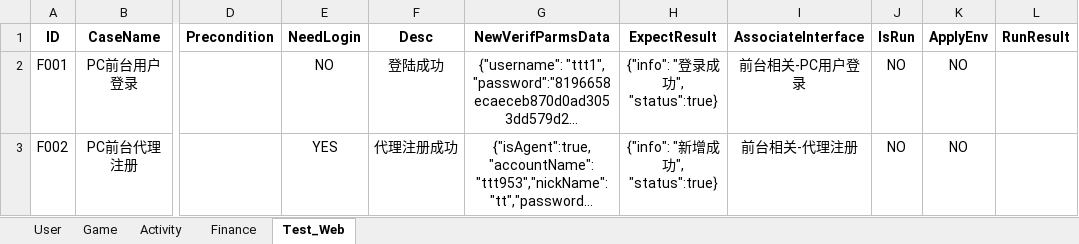
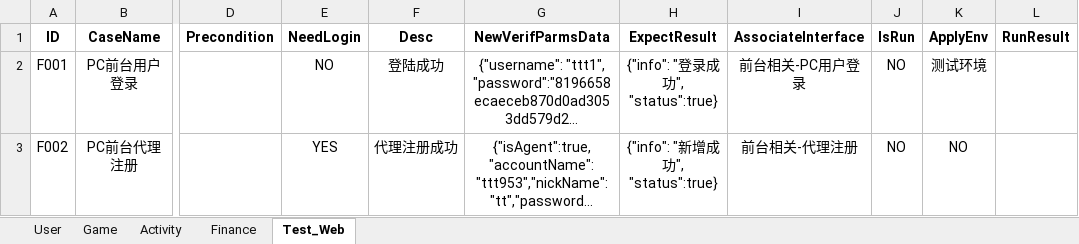
Before and after one commit to fan966/LX_AT_TEST, an Excel workbook: LX_API_TEST/Data/Case_data.xlsx, sheet Test_Web, drawn as a sheet; only a part is shown, gaps mark what is left out; long unchanged cells end in …; values as stored, in another font and other column widths than the file's, no borders; the diff names each change by its address in the sheet, - before the commit and + after, or states it on an @@ line.

```diff
--- a/LX_API_TEST/Data/Case_data.xlsx (sheet Test_Web)
+++ b/LX_API_TEST/Data/Case_data.xlsx (sheet Test_Web)
-K2 (ApplyEnv): NO
+K2 (ApplyEnv): 测试环境
```
Also changed, not shown: sheet Finance, sheet User, sheet Game, LX_API_TEST/Data/Interface_info.xlsx, 27 other files.
